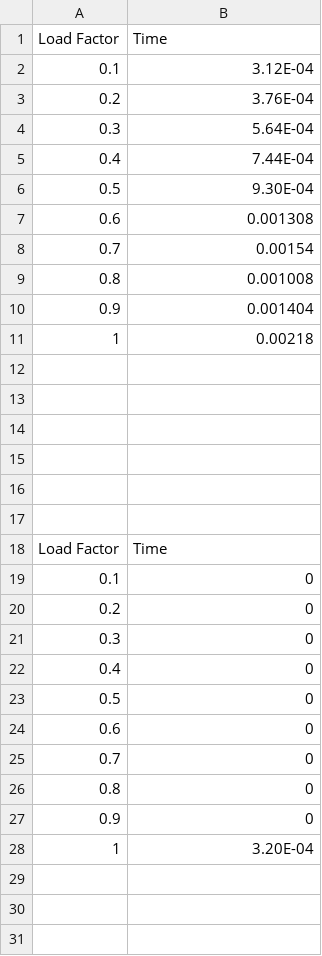
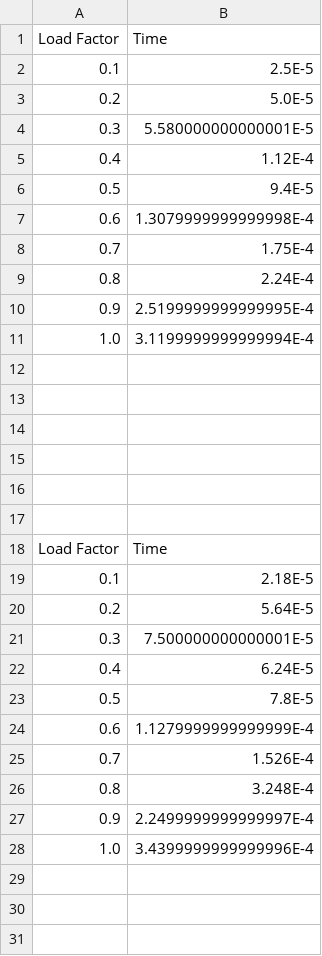
Before and after one commit to VivekMadarapu/HashTables, a CSV file: results.csv, drawn as a sheet; only a part is shown; the diff covers the shown part only.

```diff
--- a/results.csv
+++ b/results.csv
@@ -1,11 +1,11 @@
 Load Factor,Time
-0.1,3.12E-04
-0.2,3.76E-04
-0.3,5.64E-04
-0.4,7.44E-04
-0.5,9.30E-04
-0.6,0.001308
-0.7,0.00154
-0.8,0.001008
-0.9,0.001404
-1,0.00218
+0.1,2.5E-5
+0.2,5.0E-5
+0.3,5.580000000000001E-5
+0.4,1.12E-4
+0.5,9.4E-5
+0.6,1.3079999999999998E-4
+0.7,1.75E-4
+0.8,2.24E-4
+0.9,2.5199999999999995E-4
+1.0,3.1199999999999994E-4
@@ -18,11 +18,11 @@ Load Factor,Time
 Load Factor,Time
-0.1,0
-0.2,0
-0.3,0
-0.4,0
-0.5,0
-0.6,0
-0.7,0
-0.8,0
-0.9,0
-1,3.20E-04
+0.1,2.18E-5
+0.2,5.64E-5
+0.3,7.500000000000001E-5
+0.4,6.24E-5
+0.5,7.8E-5
+0.6,1.1279999999999999E-4
+0.7,1.526E-4
+0.8,3.248E-4
+0.9,2.2499999999999997E-4
+1.0,3.4399999999999996E-4
```
Also changed, not shown: 3 added rows, 4 removed rows and 38 edited cells elsewhere in this file, 15 other files.
